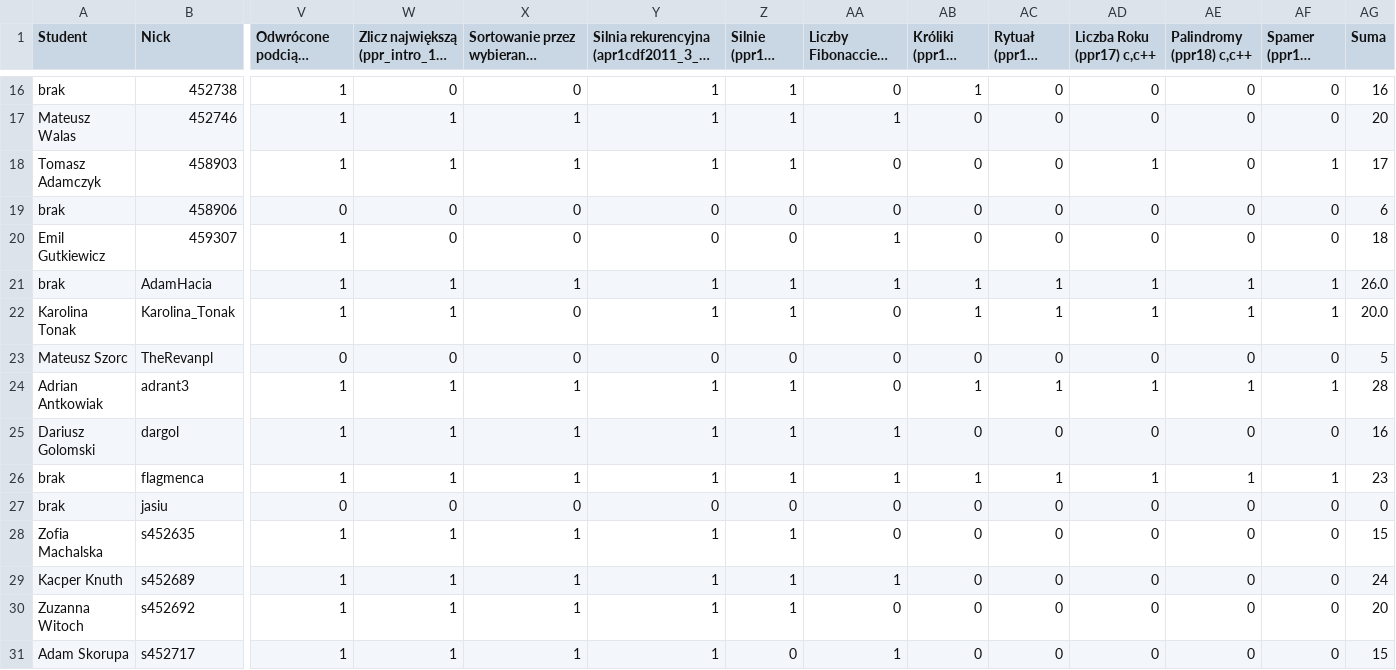
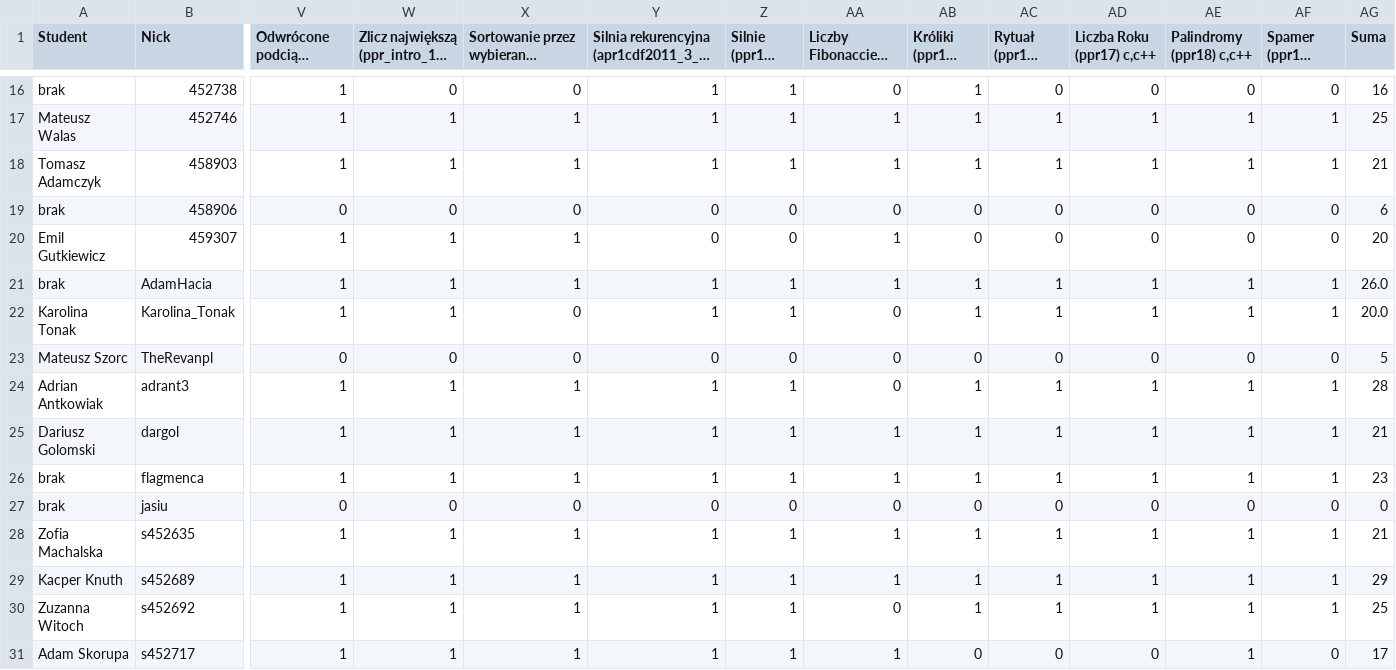
Before and after one commit to siulkilulki/academic-kickstart, a TSV file: content/teaching/ppr/files/oceny-1ce.tsv, drawn as a sheet; only a part is shown, gaps mark what is left out; long unchanged cells end in …; the diff covers the shown part only; the diff names each change by its address in the sheet, - before the commit and + after, or states it on an @@ line.

```diff
--- a/content/teaching/ppr/files/oceny-1ce.tsv
+++ b/content/teaching/ppr/files/oceny-1ce.tsv
-AB17:AB18 (Króliki (ppr14) c,c++): 0
+AB17:AB18 (Króliki (ppr14) c,c++): 1
-AC17:AC18 (Rytuał (ppr16) c,c++): 0
+AC17:AC18 (Rytuał (ppr16) c,c++): 1
-AD17 (Liczba Roku (ppr17) c,c++): 0
+AD17 (Liczba Roku (ppr17) c,c++): 1
-AE17:AE18 (Palindromy (ppr18) c,c++): 0
+AE17:AE18 (Palindromy (ppr18) c,c++): 1
-AF17 (Spamer (ppr19) c,c++): 0
+AF17 (Spamer (ppr19) c,c++): 1
-AG17 (Suma): 20
+AG17 (Suma): 25
-AA18: 0
+AA18: 1
-AG18 (Suma): 17
+AG18 (Suma): 21
-W20: 0
+W20: 1
-X20: 0
+X20: 1
-AG20 (Suma): 18
+AG20 (Suma): 20
-AB25 (Króliki (ppr14) c,c++): 0
+AB25 (Króliki (ppr14) c,c++): 1
-AC25 (Rytuał (ppr16) c,c++): 0
+AC25 (Rytuał (ppr16) c,c++): 1
-AD25 (Liczba Roku (ppr17) c,c++): 0
+AD25 (Liczba Roku (ppr17) c,c++): 1
-AE25 (Palindromy (ppr18) c,c++): 0
+AE25 (Palindromy (ppr18) c,c++): 1
-AF25 (Spamer (ppr19) c,c++): 0
+AF25 (Spamer (ppr19) c,c++): 1
-AG25 (Suma): 16
+AG25 (Suma): 21
-AA28: 0
+AA28: 1
-AB28:AB30 (Króliki (ppr14) c,c++): 0
+AB28:AB30 (Króliki (ppr14) c,c++): 1
-AC28:AC30 (Rytuał (ppr16) c,c++): 0
+AC28:AC30 (Rytuał (ppr16) c,c++): 1
-AD28:AD30 (Liczba Roku (ppr17) c,c++): 0
+AD28:AD30 (Liczba Roku (ppr17) c,c++): 1
-AE28:AE31 (Palindromy (ppr18) c,c++): 0
+AE28:AE31 (Palindromy (ppr18) c,c++): 1
-AF28:AF30 (Spamer (ppr19) c,c++): 0
+AF28:AF30 (Spamer (ppr19) c,c++): 1
-AG28 (Suma): 15
+AG28 (Suma): 21
-AG29 (Suma): 24
+AG29 (Suma): 29
-AG30 (Suma): 20
+AG30 (Suma): 25
-Z31 (Silnie (ppr13) c,c++): 0
+Z31 (Silnie (ppr13) c,c++): 1
-AG31 (Suma): 15
+AG31 (Suma): 17
```
Also changed, not shown: 77 edited cells elsewhere in this file.
